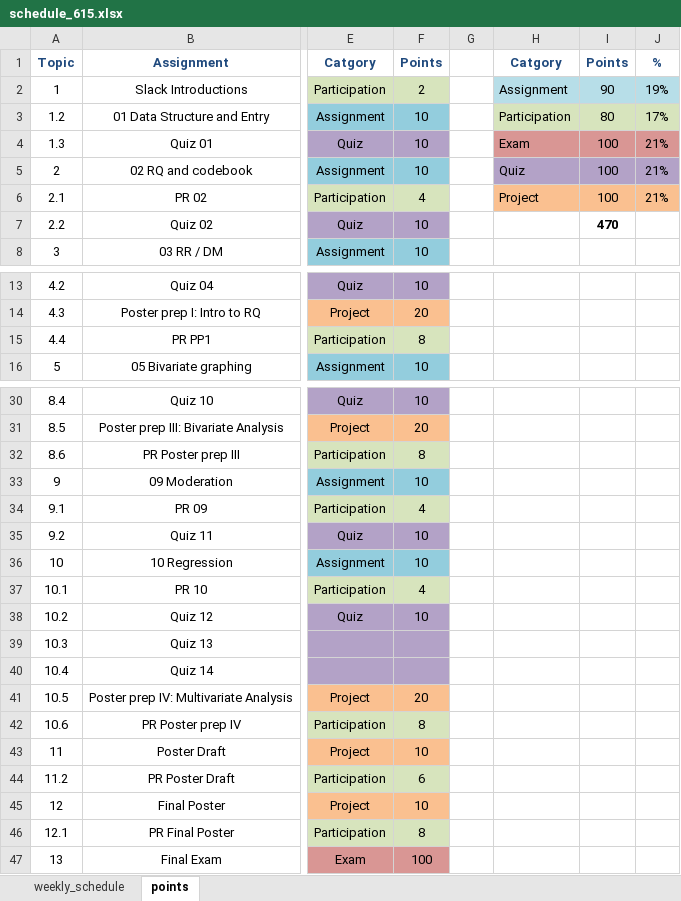
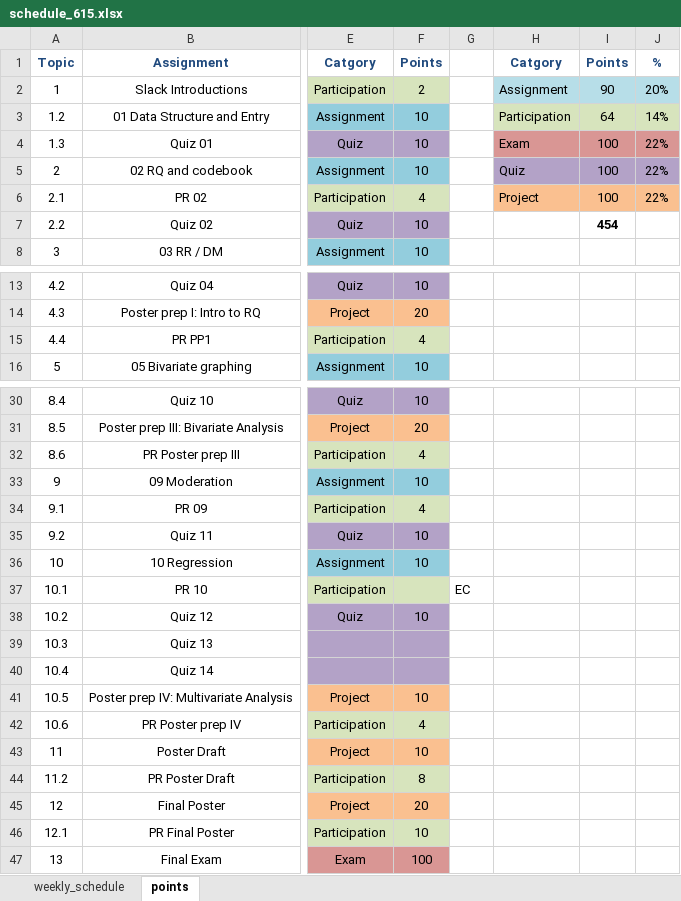
Before and after one commit to norcalbiostat/MATH615_F19_old, an Excel workbook: schedule_615.xlsx, sheet points, drawn as a sheet; only a part is shown, gaps mark what is left out; values as stored, in another font and other column widths than the file's, no borders; the diff covers the shown part only; the diff names each change by its address in the sheet, - before the commit and + after, or states it on an @@ line.

```diff
--- a/schedule_615.xlsx (sheet points)
+++ b/schedule_615.xlsx (sheet points)
-J2: 19%
+J2: 20%
-I3: 80
+I3: 64
-J3: 17%
+J3: 14%
-J4:J6: 21%
+J4:J6: 22%
-I7: 470
+I7: 454
-F15: 8
+F15: 4
-F32: 8
+F32: 4
-F37: 4
+F37: (empty)
-G37: (empty)
+G37: EC
-F41: 20
+F41: 10
-F42: 8
+F42: 4
-F44: 6
+F44: 8
-F45: 10
+F45: 20
-F46: 8
+F46: 10
```
Also changed, not shown: 1 edited cell elsewhere in this sheet, 14 other files.
